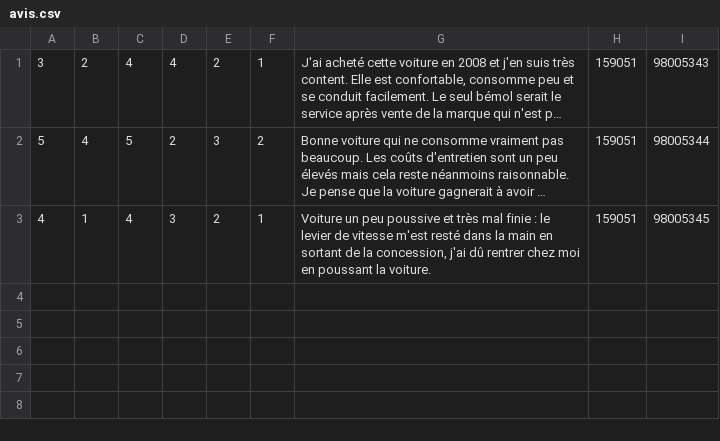
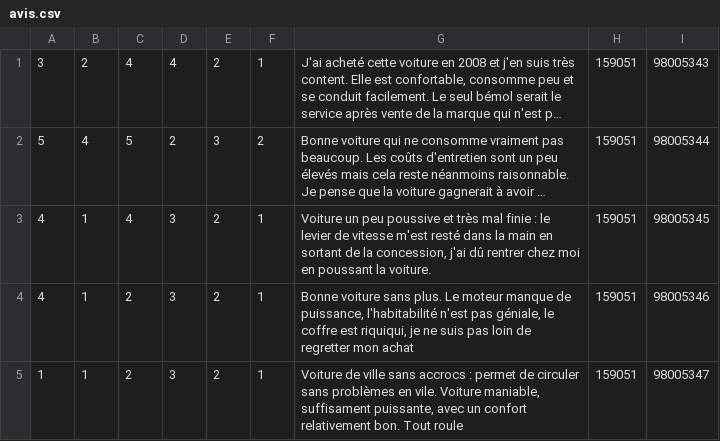
Before and after one commit to rjoyaux/hackathon_covea, a CSV file: grails-app/conf/avis.csv, drawn as a sheet; long unchanged cells end in …; the diff names each change by its address in the sheet, - before the commit and + after, or states it on an @@ line.

```diff
--- a/grails-app/conf/avis.csv
+++ b/grails-app/conf/avis.csv
+row 4: 4 | 1 | 2 | 3 | 2 | 1 | Bonne voiture sans plus. Le moteur manque de puissance, l'habitabilité n'est pas géniale, le coffre est riquiqui, je ne suis pas loin de regretter mon achat | 159051 | 98005346
+row 5: 1 | 1 | 2 | 3 | 2 | 1 | Voiture de ville sans accrocs : permet de circuler sans problèmes en vile. Voiture maniable, suffisament puissante, avec un confort relativement bon. Tout roule | 159051 | 98005347
```
Also changed, not shown: 3 other files.
